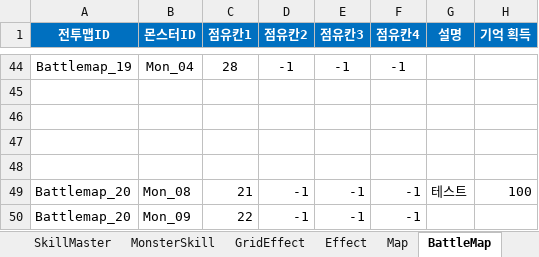
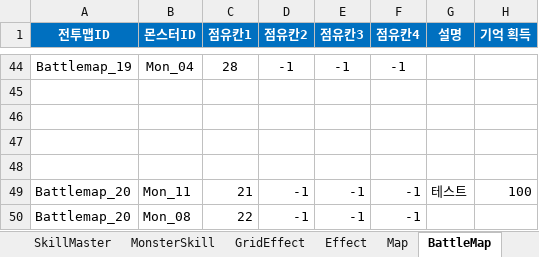
Before and after one commit to BIRANG22/RELIC, an Excel workbook: Assets/ExcelSource/GameData.xlsx, sheet BattleMap, drawn as a sheet; only a part is shown, gaps mark what is left out; values as stored, in another font and other column widths than the file's, no borders; the diff names each change by its address in the sheet, - before the commit and + after, or states it on an @@ line.

```diff
--- a/Assets/ExcelSource/GameData.xlsx (sheet BattleMap)
+++ b/Assets/ExcelSource/GameData.xlsx (sheet BattleMap)
-B49 (몬스터ID): Mon_08
+B49 (몬스터ID): Mon_11
-B50 (몬스터ID): Mon_09
+B50 (몬스터ID): Mon_08
```
Also changed, not shown: sheet GridEffect, sheet MonsterSkill, sheet Effect, 9 other files.
